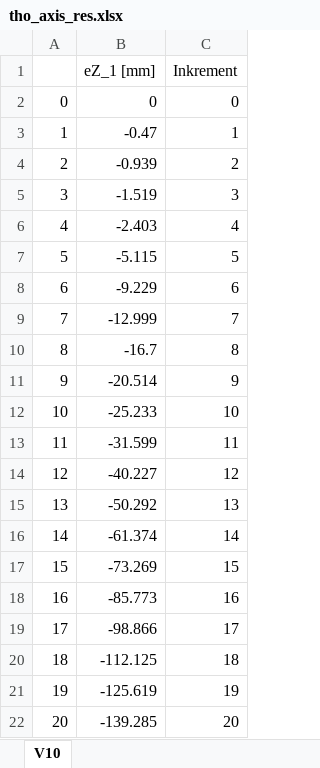
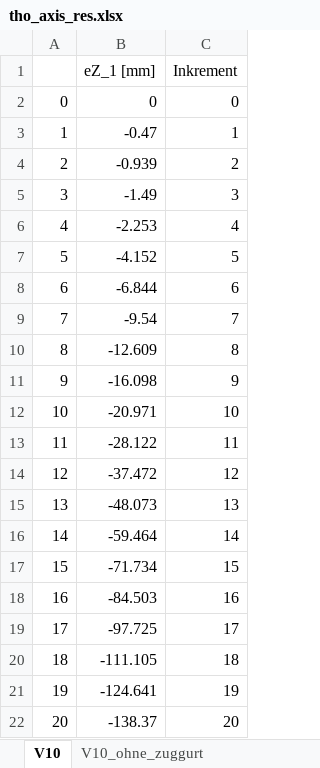
Before and after one commit to PascalGitz/masterthesis, an Excel workbook: calc/tho_axis_res.xlsx, sheet V10, drawn as a sheet; values as stored, in another font and other column widths than the file's, no borders; the diff names each change by its address in the sheet, - before the commit and + after, or states it on an @@ line.

```diff
--- a/calc/tho_axis_res.xlsx (sheet V10)
+++ b/calc/tho_axis_res.xlsx (sheet V10)
+sheet tab: V10_ohne_zuggurt
-B5 (eZ_1 [mm]): -1.519
+B5 (eZ_1 [mm]): -1.49
-B6 (eZ_1 [mm]): -2.403
+B6 (eZ_1 [mm]): -2.253
-B7 (eZ_1 [mm]): -5.115
+B7 (eZ_1 [mm]): -4.152
-B8 (eZ_1 [mm]): -9.229
+B8 (eZ_1 [mm]): -6.844
-B9 (eZ_1 [mm]): -12.999
+B9 (eZ_1 [mm]): -9.54
-B10 (eZ_1 [mm]): -16.7
+B10 (eZ_1 [mm]): -12.609
-B11 (eZ_1 [mm]): -20.514
+B11 (eZ_1 [mm]): -16.098
-B12 (eZ_1 [mm]): -25.233
+B12 (eZ_1 [mm]): -20.971
-B13 (eZ_1 [mm]): -31.599
+B13 (eZ_1 [mm]): -28.122
-B14 (eZ_1 [mm]): -40.227
+B14 (eZ_1 [mm]): -37.472
-B15 (eZ_1 [mm]): -50.292
+B15 (eZ_1 [mm]): -48.073
-B16 (eZ_1 [mm]): -61.374
+B16 (eZ_1 [mm]): -59.464
-B17 (eZ_1 [mm]): -73.269
+B17 (eZ_1 [mm]): -71.734
-B18 (eZ_1 [mm]): -85.773
+B18 (eZ_1 [mm]): -84.503
-B19 (eZ_1 [mm]): -98.866
+B19 (eZ_1 [mm]): -97.725
-B20 (eZ_1 [mm]): -112.125
+B20 (eZ_1 [mm]): -111.105
-B21 (eZ_1 [mm]): -125.619
+B21 (eZ_1 [mm]): -124.641
-B22 (eZ_1 [mm]): -139.285
+B22 (eZ_1 [mm]): -138.37
```
Also changed, not shown: 24 other files.
